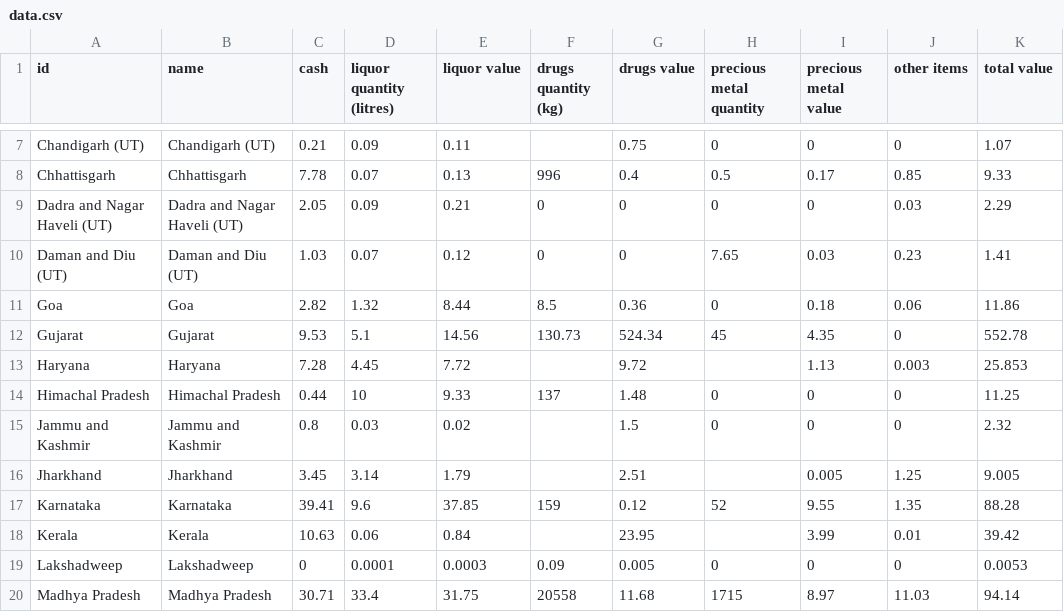
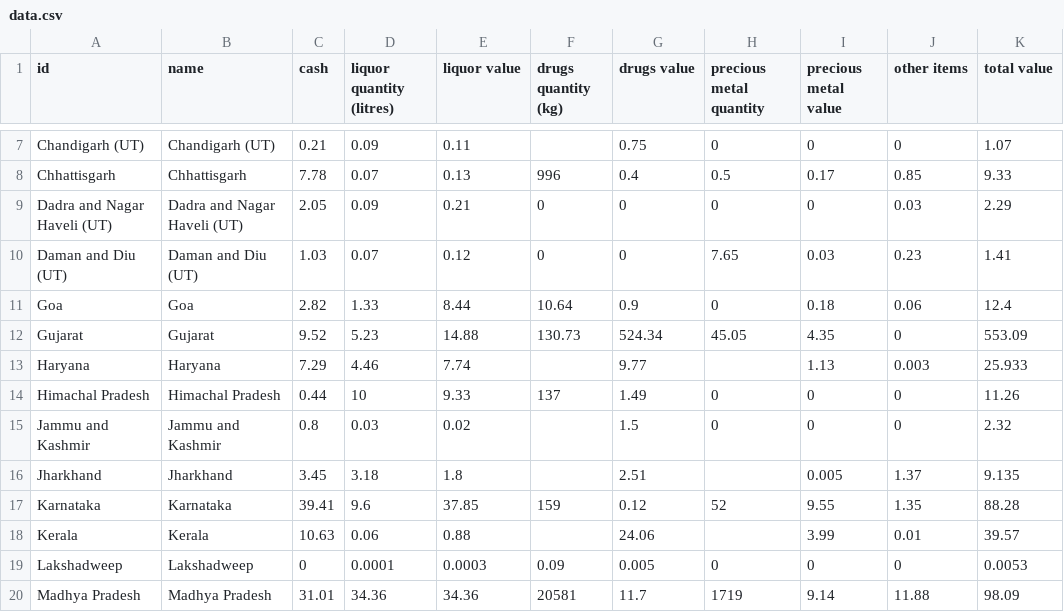
Before and after one commit to vabs/eci-data-analysis, a CSV file: data/data.csv, drawn as a sheet; only a part is shown, gaps mark what is left out; the diff covers the shown part only.

Commit message:
Feat: Adding data for May 21

```diff
--- a/data/data.csv
+++ b/data/data.csv
@@ -10,11 +10,11 @@ Dadra and Nagar Haveli (UT),Dadra and Nagar Haveli (UT),2.05,0.09,0.21,0,0,0,0,0
 Daman and Diu (UT),Daman and Diu (UT),1.03,0.07,0.12,0,0,7.65,0.03,0.23,1.41
-Goa,Goa,2.82,1.32,8.44,8.5,0.36,0,0.18,0.06,11.86
-Gujarat,Gujarat,9.53,5.1,14.56,130.73,524.34,45,4.35,0,552.78
-Haryana,Haryana,7.28,4.45,7.72,,9.72,,1.13,0.003,25.853
-Himachal Pradesh,Himachal Pradesh,0.44,10,9.33,137,1.48,0,0,0,11.25
+Goa,Goa,2.82,1.33,8.44,10.64,0.9,0,0.18,0.06,12.4
+Gujarat,Gujarat,9.52,5.23,14.88,130.73,524.34,45.05,4.35,0,553.09
+Haryana,Haryana,7.29,4.46,7.74,,9.77,,1.13,0.003,25.933
+Himachal Pradesh,Himachal Pradesh,0.44,10,9.33,137,1.49,0,0,0,11.26
 Jammu and Kashmir,Jammu and Kashmir,0.8,0.03,0.02,,1.5,0,0,0,2.32
-Jharkhand,Jharkhand,3.45,3.14,1.79,,2.51,,0.005,1.25,9.005
+Jharkhand,Jharkhand,3.45,3.18,1.8,,2.51,,0.005,1.37,9.135
 Karnataka,Karnataka,39.41,9.6,37.85,159,0.12,52,9.55,1.35,88.28
-Kerala,Kerala,10.63,0.06,0.84,,23.95,,3.99,0.01,39.42
+Kerala,Kerala,10.63,0.06,0.88,,24.06,,3.99,0.01,39.57
 Lakshadweep,Lakshadweep,0,0.0001,0.0003,0.09,0.005,0,0,0,0.0053
-Madhya Pradesh,Madhya Pradesh,30.71,33.4,31.75,20558,11.68,1715,8.97,11.03,94.14
+Madhya Pradesh,Madhya Pradesh,31.01,34.36,34.36,20581,11.7,1719,9.14,11.88,98.09
```
Also changed, not shown: 37 edited cells elsewhere in this file, 2 other files.
